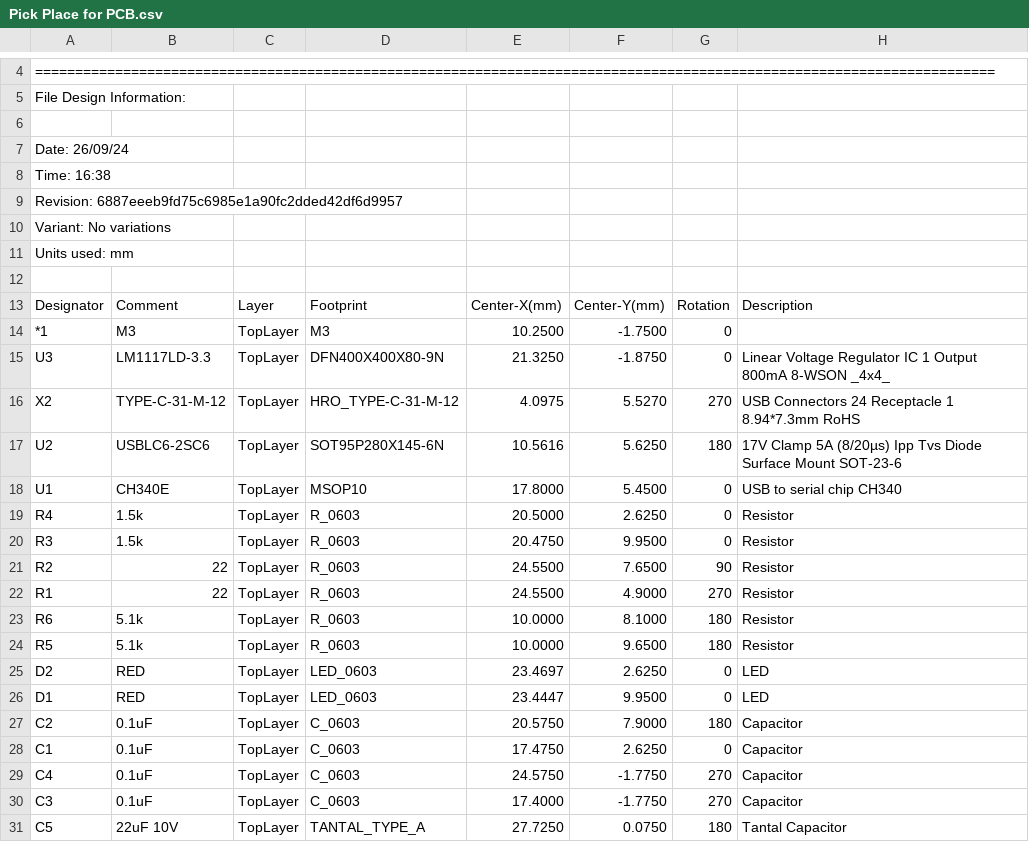
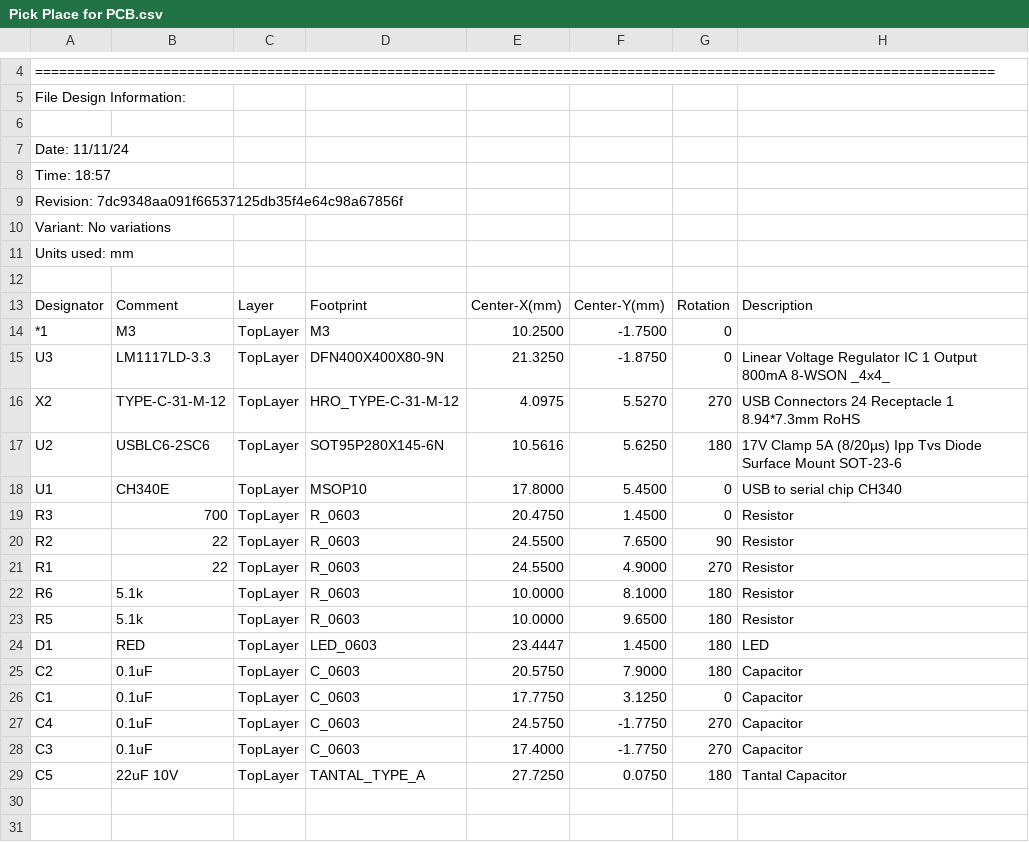
Before and after one commit to RoboticsHardwareSolutions/rusb2ttl-hardware, a CSV file: doc/pcb/Pick Place for PCB.csv, drawn as a sheet; only a part is shown, gaps mark what is left out.

```diff
--- a/doc/pcb/Pick Place for PCB.csv
+++ b/doc/pcb/Pick Place for PCB.csv
@@ -6,5 +6,5 @@ File Design Information:
 
-Date:       26/09/24
-Time:       16:38
-Revision:   6887eeeb9fd75c6985e1a90fc2dded42df6d9957
+Date:       11/11/24
+Time:       18:57
+Revision:   7dc9348aa091f66537125db35f4e64c98a67856f
 Variant:    No variations
@@ -18,4 +18,3 @@ Units used: mm
 "U1","CH340E","TopLayer","MSOP10","17.8000","5.4500","0","USB to serial chip CH340"
-"R4","1.5k","TopLayer","R_0603","20.5000","2.6250","0","Resistor"
-"R3","1.5k","TopLayer","R_0603","20.4750","9.9500","0","Resistor"
+"R3","700","TopLayer","R_0603","20.4750","1.4500","0","Resistor"
 "R2","22","TopLayer","R_0603","24.5500","7.6500","90","Resistor"
@@ -24,6 +23,5 @@ Units used: mm
 "R5","5.1k","TopLayer","R_0603","10.0000","9.6500","180","Resistor"
-"D2","RED","TopLayer","LED_0603","23.4697","2.6250","0","LED"
-"D1","RED","TopLayer","LED_0603","23.4447","9.9500","0","LED"
+"D1","RED","TopLayer","LED_0603","23.4447","1.4500","180","LED"
 "C2","0.1uF","TopLayer","C_0603","20.5750","7.9000","180","Capacitor"
-"C1","0.1uF","TopLayer","C_0603","17.4750","2.6250","0","Capacitor"
+"C1","0.1uF","TopLayer","C_0603","17.7750","3.1250","0","Capacitor"
 "C4","0.1uF","TopLayer","C_0603","24.5750","-1.7750","270","Capacitor"
```
Also changed, not shown: doc/pcb/Bill of Materials-rusb2ttl.csv, 23 other files.
